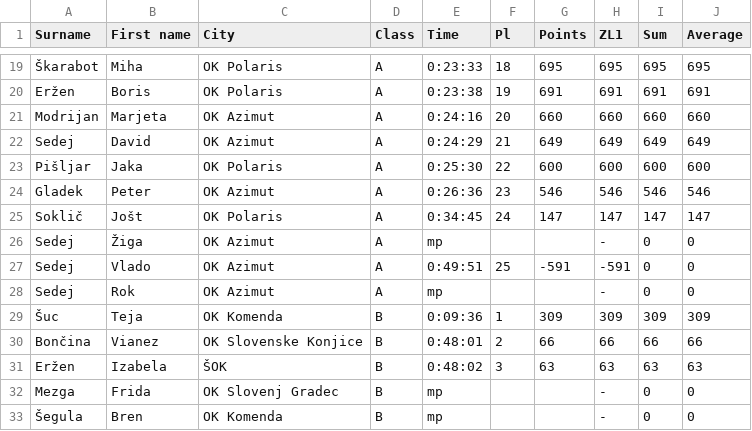
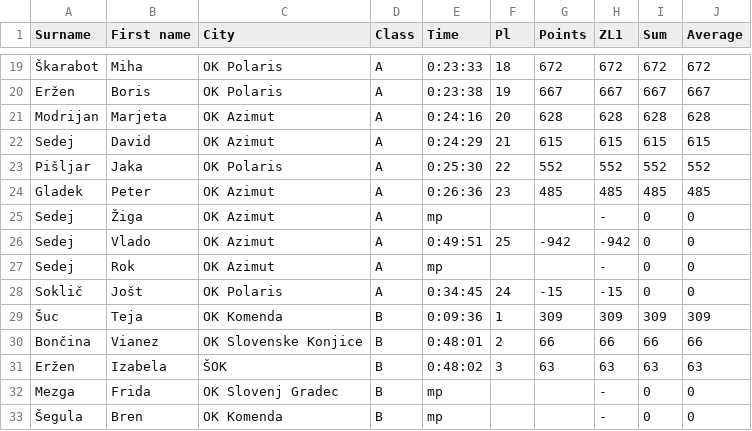
Before and after one commit to OZS-IT/ZL, a CSV file: Stanja_racunana/StanjeLige1.csv, drawn as a sheet; only a part is shown, gaps mark what is left out; removed rows and columns are numbered as before the commit, all else as after; the diff covers the shown part only; the diff names each change by its address in the sheet, - before the commit and + after, or states it on an @@ line.

```diff
--- a/Stanja_racunana/StanjeLige1.csv
+++ b/Stanja_racunana/StanjeLige1.csv
-G19 (Points): 695
+G19 (Points): 672
-H19 (ZL1): 695
+H19 (ZL1): 672
-I19 (Sum): 695
+I19 (Sum): 672
-J19 (Average): 695
+J19 (Average): 672
-G20 (Points): 691
+G20 (Points): 667
-H20 (ZL1): 691
+H20 (ZL1): 667
-I20 (Sum): 691
+I20 (Sum): 667
-J20 (Average): 691
+J20 (Average): 667
-G21 (Points): 660
+G21 (Points): 628
-H21 (ZL1): 660
+H21 (ZL1): 628
-I21 (Sum): 660
+I21 (Sum): 628
-J21 (Average): 660
+J21 (Average): 628
-G22 (Points): 649
+G22 (Points): 615
-H22 (ZL1): 649
+H22 (ZL1): 615
-I22 (Sum): 649
+I22 (Sum): 615
-J22 (Average): 649
+J22 (Average): 615
-G23 (Points): 600
+G23 (Points): 552
-H23 (ZL1): 600
+H23 (ZL1): 552
-I23 (Sum): 600
+I23 (Sum): 552
-J23 (Average): 600
+J23 (Average): 552
-G24 (Points): 546
+G24 (Points): 485
-H24 (ZL1): 546
+H24 (ZL1): 485
-I24 (Sum): 546
+I24 (Sum): 485
-J24 (Average): 546
+J24 (Average): 485
-row 25: Soklič | Jošt | OK Polaris | A | 0:34:45 | 24 | 147 | 147 | 147 | 147
-G26 (Points): -591
+G26 (Points): -942
-H26 (ZL1): -591
+H26 (ZL1): -942
+row 28: Soklič | Jošt | OK Polaris | A | 0:34:45 | 24 | -15 | -15 | 0 | 0
```
Also changed, not shown: 68 edited cells elsewhere in this file, 1 other file.
